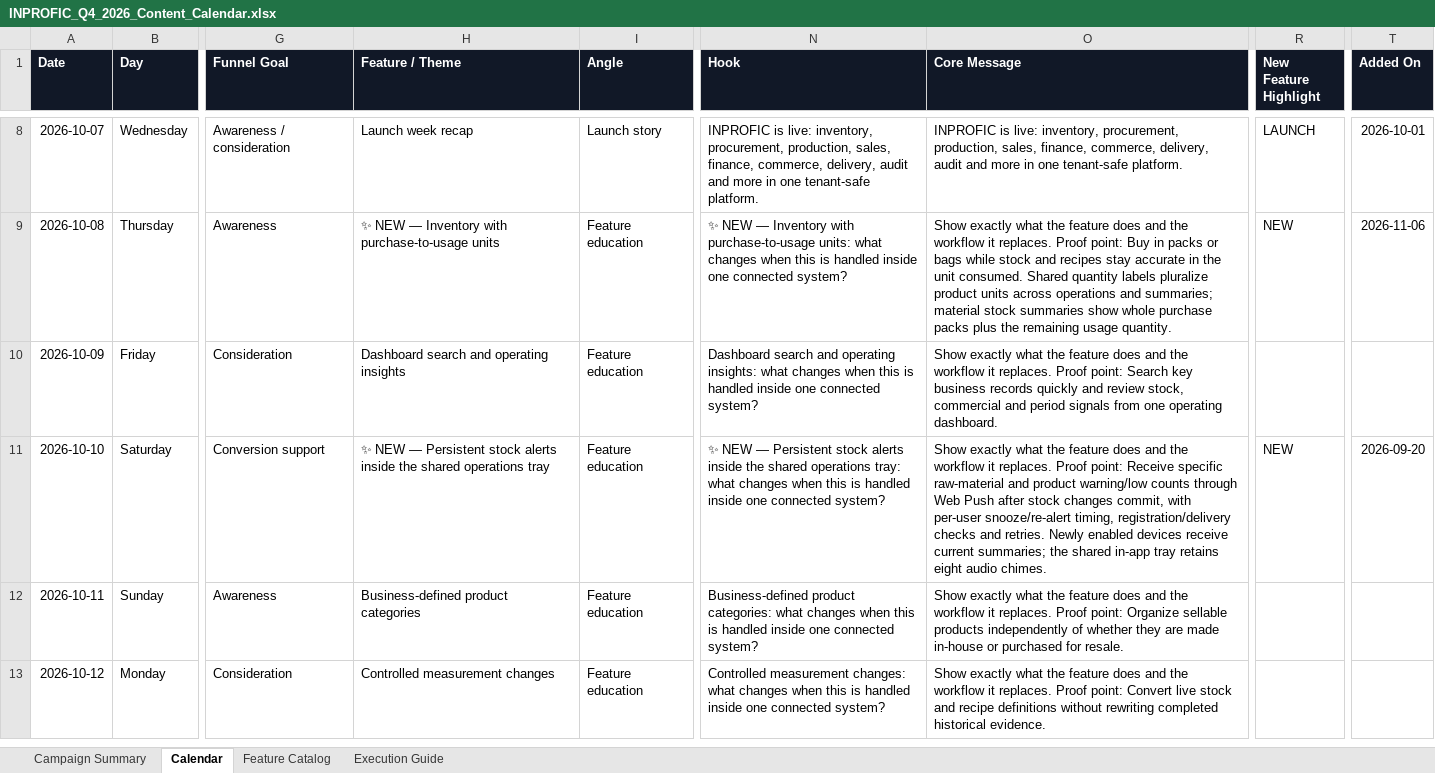
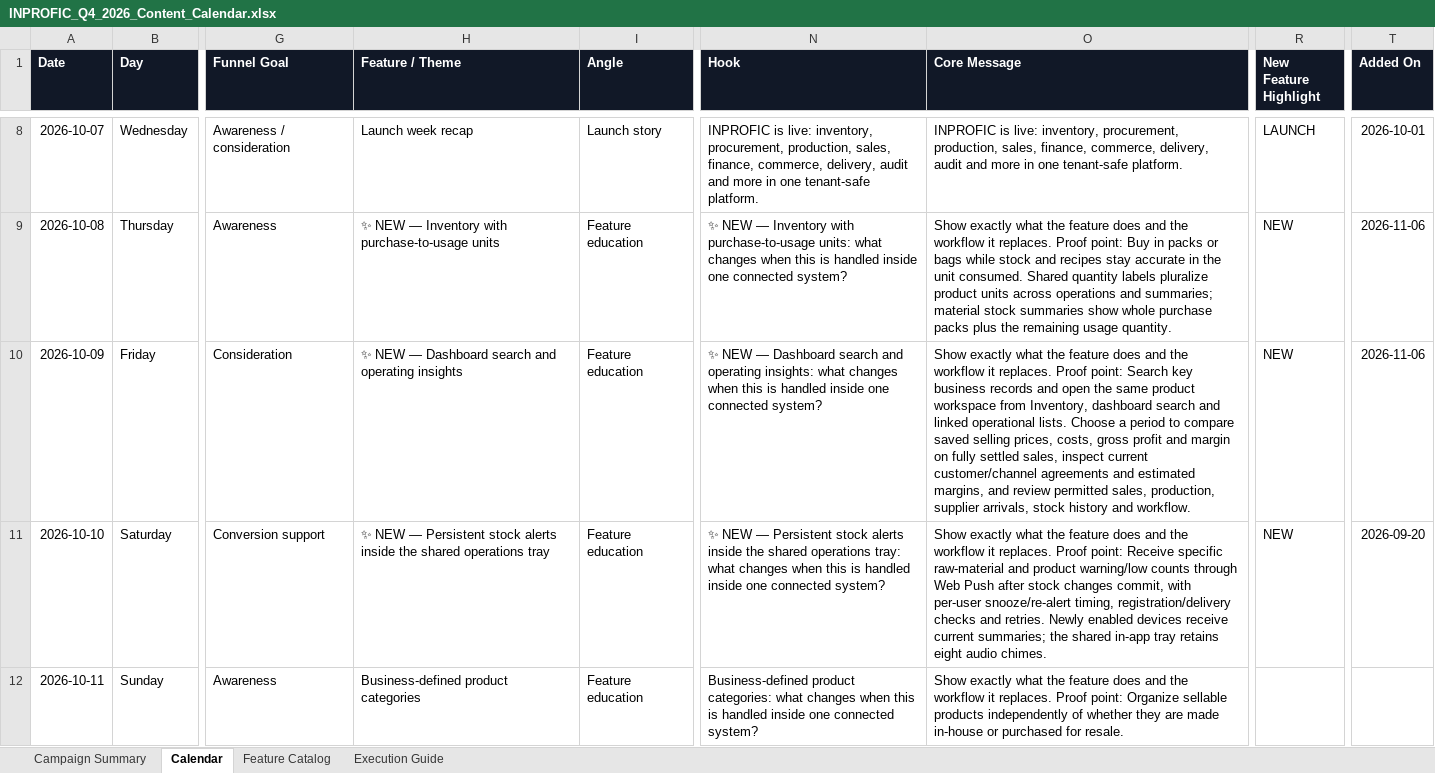
Before and after one commit to wunmijordan/inprofic, an Excel workbook: docs/INPROFIC_Q4_2026_Content_Calendar.xlsx, sheet Calendar, drawn as a sheet; only a part is shown, gaps mark what is left out; the shorter side is filled out with more unchanged rows; values as stored, in another font and other column widths than the file's, no borders; conditional formats and table styles not drawn; the diff covers the shown part only; the diff names each change by its address in the sheet, - before the commit and + after, or states it on an @@ line.

```diff
--- a/docs/INPROFIC_Q4_2026_Content_Calendar.xlsx (sheet Calendar)
+++ b/docs/INPROFIC_Q4_2026_Content_Calendar.xlsx (sheet Calendar)
-H10 (Feature / Theme): Dashboard search and operating insights
+H10 (Feature / Theme): ✨ NEW — Dashboard search and operating insights
-N10 (Hook): Dashboard search…
+N10 (Hook): ✨ NEW — Dashboard search…
-O10 (Core Message): …business records quickly and review stock, commercial and period signals from one operating dashboard.
+O10 (Core Message): …business records and open the same product workspace from Inventory, dashboard search and linked operational lists. Choose a period to compare saved selling prices, costs, gross profit and margin on fully settled sales, inspect current customer/channel agreements and estimated margins, and review permitted sales, production, supplier arrivals, stock history and workflow.
-R10 (New Feature Highlight): (empty)
+R10 (New Feature Highlight): NEW
-T10 (Added On): (empty)
+T10 (Added On): 2026-11-06
```
Also changed, not shown: 7 edited cells elsewhere in this sheet, sheet Feature Catalog, 31 other files.
